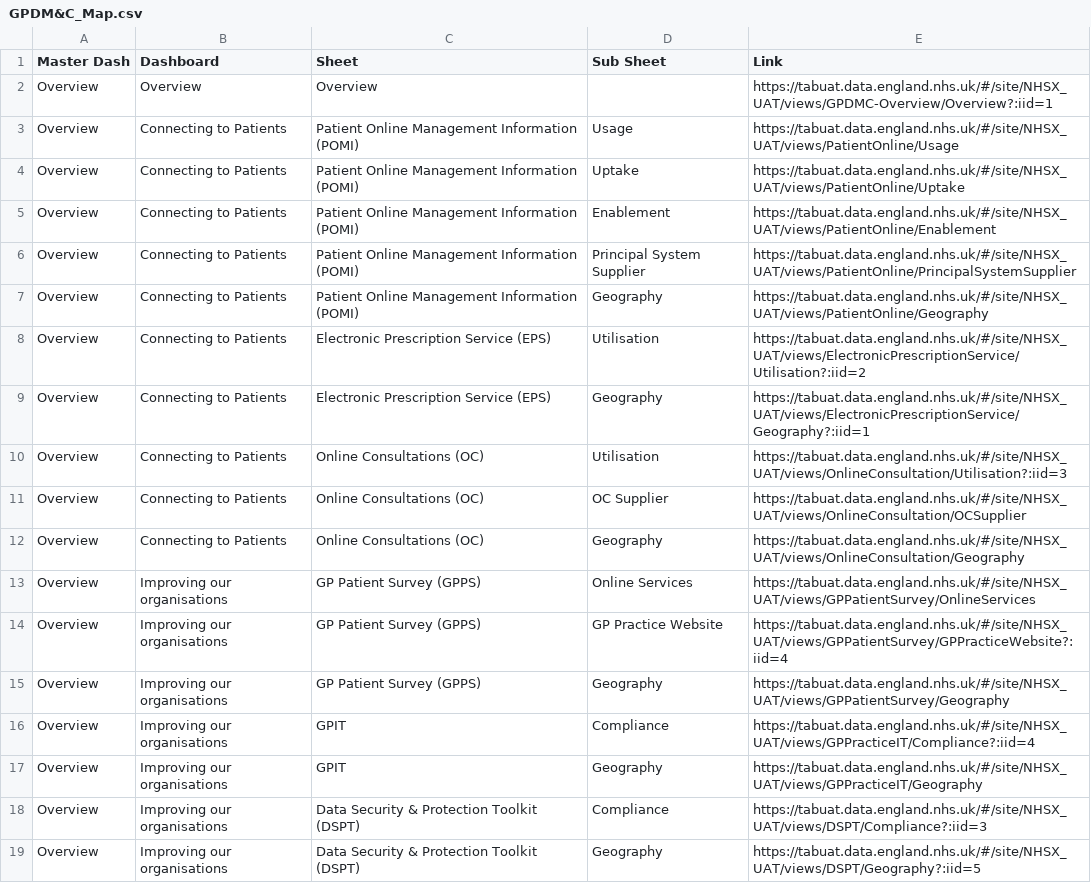
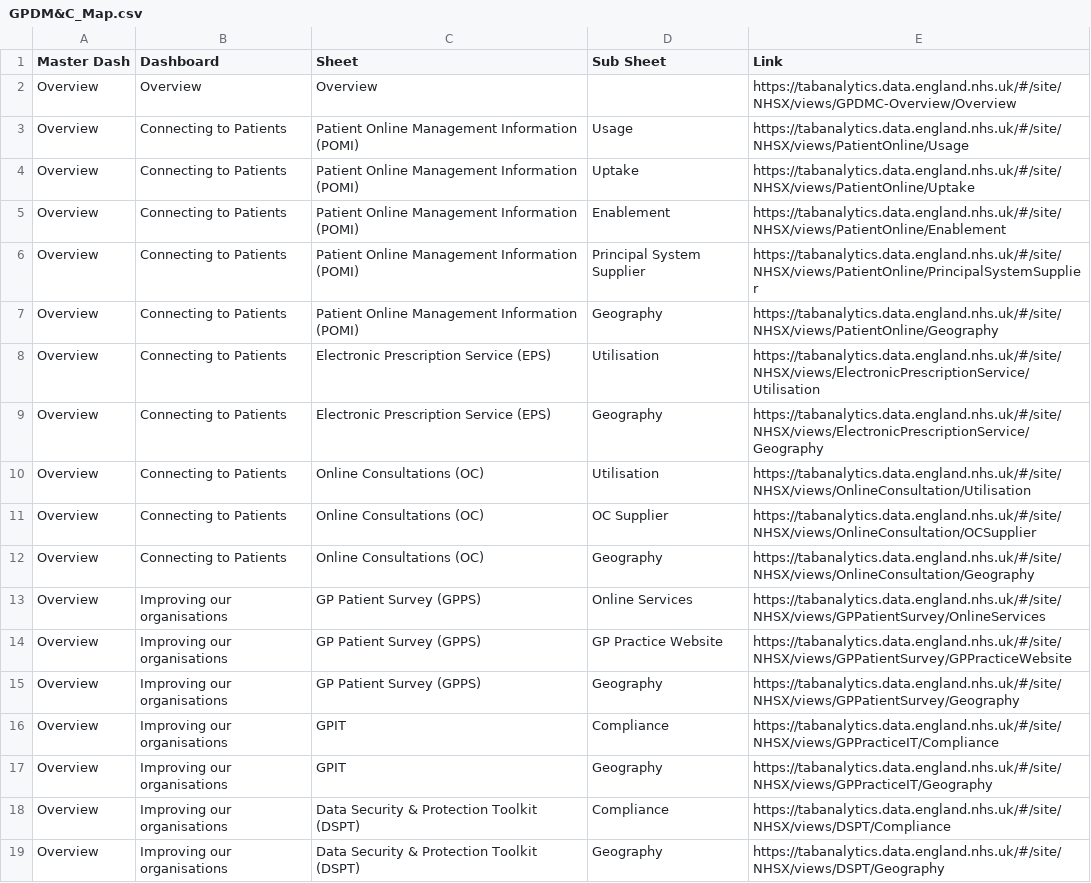
Before and after one commit to nhsx/au-tableau-analytics, a CSV file: data/ad hoc/GPDM&C_Map.csv, drawn as a sheet; the diff names each change by its address in the sheet, - before the commit and + after, or states it on an @@ line.

```diff
--- a/data/ad hoc/GPDM&C_Map.csv
+++ b/data/ad hoc/GPDM&C_Map.csv
-E2 (Link): https://tabuat.data.england.nhs.uk/#/site/NHSX_UAT/views/GPDMC-Overview/Overview?:iid=1
+E2 (Link): https://tabanalytics.data.england.nhs.uk/#/site/NHSX/views/GPDMC-Overview/Overview
-E3 (Link): https://tabuat.data.england.nhs.uk/#/site/NHSX_UAT/views/PatientOnline/Usage
+E3 (Link): https://tabanalytics.data.england.nhs.uk/#/site/NHSX/views/PatientOnline/Usage
-E4 (Link): https://tabuat.data.england.nhs.uk/#/site/NHSX_UAT/views/PatientOnline/Uptake
+E4 (Link): https://tabanalytics.data.england.nhs.uk/#/site/NHSX/views/PatientOnline/Uptake
-E5 (Link): https://tabuat.data.england.nhs.uk/#/site/NHSX_UAT/views/PatientOnline/Enablement
+E5 (Link): https://tabanalytics.data.england.nhs.uk/#/site/NHSX/views/PatientOnline/Enablement
-E6 (Link): https://tabuat.data.england.nhs.uk/#/site/NHSX_UAT/views/PatientOnline/PrincipalSystemSupplier
+E6 (Link): https://tabanalytics.data.england.nhs.uk/#/site/NHSX/views/PatientOnline/PrincipalSystemSupplier
-E7 (Link): https://tabuat.data.england.nhs.uk/#/site/NHSX_UAT/views/PatientOnline/Geography
+E7 (Link): https://tabanalytics.data.england.nhs.uk/#/site/NHSX/views/PatientOnline/Geography
-E8 (Link): https://tabuat.data.england.nhs.uk/#/site/NHSX_UAT/views/ElectronicPrescriptionService/Utilisation?:iid=2
+E8 (Link): https://tabanalytics.data.england.nhs.uk/#/site/NHSX/views/ElectronicPrescriptionService/Utilisation
-E9 (Link): https://tabuat.data.england.nhs.uk/#/site/NHSX_UAT/views/ElectronicPrescriptionService/Geography?:iid=1
+E9 (Link): https://tabanalytics.data.england.nhs.uk/#/site/NHSX/views/ElectronicPrescriptionService/Geography
-E10 (Link): https://tabuat.data.england.nhs.uk/#/site/NHSX_UAT/views/OnlineConsultation/Utilisation?:iid=3
+E10 (Link): https://tabanalytics.data.england.nhs.uk/#/site/NHSX/views/OnlineConsultation/Utilisation
-E11 (Link): https://tabuat.data.england.nhs.uk/#/site/NHSX_UAT/views/OnlineConsultation/OCSupplier
+E11 (Link): https://tabanalytics.data.england.nhs.uk/#/site/NHSX/views/OnlineConsultation/OCSupplier
-E12 (Link): https://tabuat.data.england.nhs.uk/#/site/NHSX_UAT/views/OnlineConsultation/Geography
+E12 (Link): https://tabanalytics.data.england.nhs.uk/#/site/NHSX/views/OnlineConsultation/Geography
-E13 (Link): https://tabuat.data.england.nhs.uk/#/site/NHSX_UAT/views/GPPatientSurvey/OnlineServices
+E13 (Link): https://tabanalytics.data.england.nhs.uk/#/site/NHSX/views/GPPatientSurvey/OnlineServices
-E14 (Link): https://tabuat.data.england.nhs.uk/#/site/NHSX_UAT/views/GPPatientSurvey/GPPracticeWebsite?:iid=4
+E14 (Link): https://tabanalytics.data.england.nhs.uk/#/site/NHSX/views/GPPatientSurvey/GPPracticeWebsite
-E15 (Link): https://tabuat.data.england.nhs.uk/#/site/NHSX_UAT/views/GPPatientSurvey/Geography
+E15 (Link): https://tabanalytics.data.england.nhs.uk/#/site/NHSX/views/GPPatientSurvey/Geography
-E16 (Link): https://tabuat.data.england.nhs.uk/#/site/NHSX_UAT/views/GPPracticeIT/Compliance?:iid=4
+E16 (Link): https://tabanalytics.data.england.nhs.uk/#/site/NHSX/views/GPPracticeIT/Compliance
-E17 (Link): https://tabuat.data.england.nhs.uk/#/site/NHSX_UAT/views/GPPracticeIT/Geography
+E17 (Link): https://tabanalytics.data.england.nhs.uk/#/site/NHSX/views/GPPracticeIT/Geography
-E18 (Link): https://tabuat.data.england.nhs.uk/#/site/NHSX_UAT/views/DSPT/Compliance?:iid=3
+E18 (Link): https://tabanalytics.data.england.nhs.uk/#/site/NHSX/views/DSPT/Compliance
-E19 (Link): https://tabuat.data.england.nhs.uk/#/site/NHSX_UAT/views/DSPT/Geography?:iid=5
+E19 (Link): https://tabanalytics.data.england.nhs.uk/#/site/NHSX/views/DSPT/Geography
```
Also changed, not shown: 7 other files.
